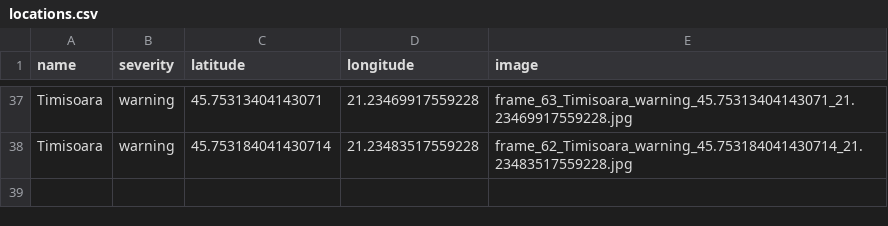
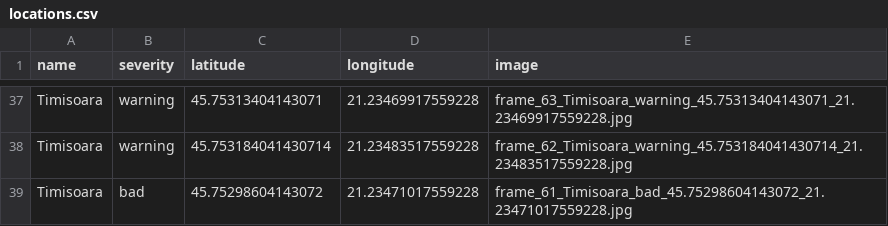
Before and after one commit to MariaBunas/CyberPeak, a CSV file: Dataset/locations.csv, drawn as a sheet; only a part is shown, gaps mark what is left out.

Commit message:
FileUpdated

```diff
--- a/Dataset/locations.csv
+++ b/Dataset/locations.csv
@@ -38 +38,2 @@ Timisoara,warning,45.75313404143071,21.23469917559228,frame_63_Timisoara_warning
 Timisoara,warning,45.753184041430714,21.23483517559228,frame_62_Timisoara_warning_45.753184041430714_21.23483517559228.jpg
+Timisoara,bad,45.75298604143072,21.23471017559228,frame_61_Timisoara_bad_45.75298604143072_21.23471017559228.jpg
```
